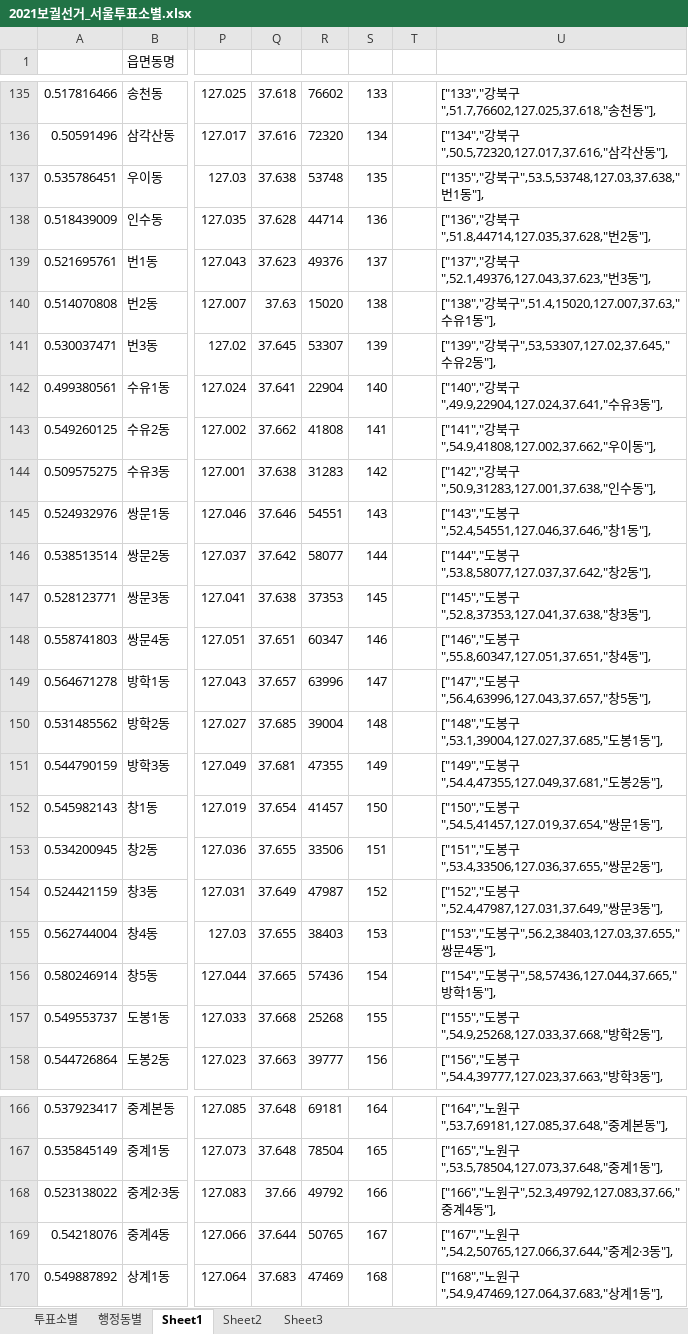
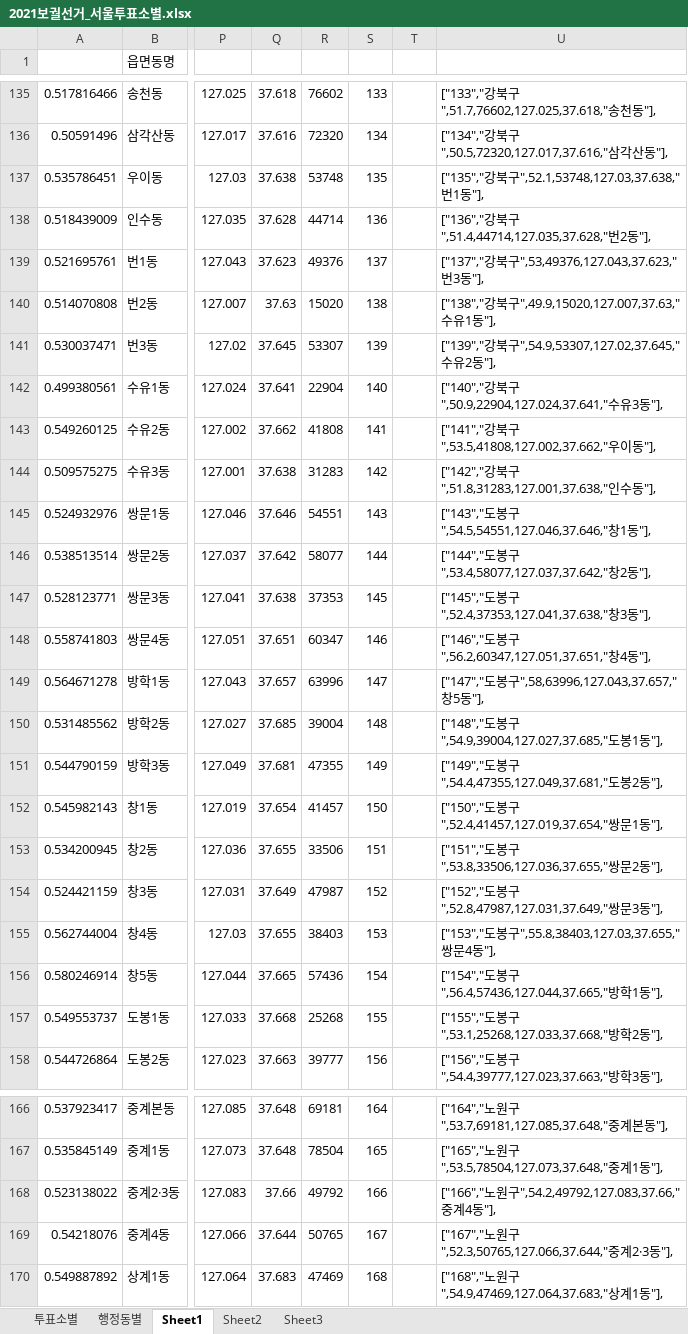
Before and after one commit to vuski/byElectionSeoul2021, an Excel workbook: 2021보궐선거_서울투표소별.xlsx, sheet Sheet1, drawn as a sheet; only a part is shown, gaps mark what is left out; values as stored, in another font and other column widths than the file's, no borders; the diff covers the shown part only; the diff names each change by its address in the sheet, - before the commit and + after, or states it on an @@ line.

```diff
--- a/2021보궐선거_서울투표소별.xlsx (sheet Sheet1)
+++ b/2021보궐선거_서울투표소별.xlsx (sheet Sheet1)
-U137: ["135","강북구",53.5,53748,127.03,37.638,"번1동"],
+U137: ["135","강북구",52.1,53748,127.03,37.638,"번1동"],
-U138: …북구",51.8,44714,127.035,37.628,"번2…
+U138: …북구",51.4,44714,127.035,37.628,"번2…
-U139: ["137","강북구",52.1,49376,127.043,37.623,"번3동"],
+U139: ["137","강북구",53,49376,127.043,37.623,"번3동"],
-U140: …북구",51.4,15020,127.007,37.63,"수유…
+U140: …북구",49.9,15020,127.007,37.63,"수유…
-U141: ["139","강북구",53,53307,127.02,37.645,"수유2동"],
+U141: ["139","강북구",54.9,53307,127.02,37.645,"수유2동"],
-U142: …북구",49.9,22904,127.024,37.641,"수유…
+U142: …북구",50.9,22904,127.024,37.641,"수유…
-U143: …북구",54.9,41808,127.002,37.662,"우이…
+U143: …북구",53.5,41808,127.002,37.662,"우이…
-U144: …북구",50.9,31283,127.001,37.638,"인수…
+U144: …북구",51.8,31283,127.001,37.638,"인수…
-U145: …봉구",52.4,54551,127.046,37.646,"창1…
+U145: …봉구",54.5,54551,127.046,37.646,"창1…
-U146: …봉구",53.8,58077,127.037,37.642,"창2…
+U146: …봉구",53.4,58077,127.037,37.642,"창2…
-U147: …봉구",52.8,37353,127.041,37.638,"창3…
+U147: …봉구",52.4,37353,127.041,37.638,"창3…
-U148: …봉구",55.8,60347,127.051,37.651,"창4…
+U148: …봉구",56.2,60347,127.051,37.651,"창4…
-U149: ["147","도봉구",56.4,63996,127.043,37.657,"창5동"],
+U149: ["147","도봉구",58,63996,127.043,37.657,"창5동"],
-U150: …봉구",53.1,39004,127.027,37.685,"도봉…
+U150: …봉구",54.9,39004,127.027,37.685,"도봉…
-U152: …봉구",54.5,41457,127.019,37.654,"쌍문…
+U152: …봉구",52.4,41457,127.019,37.654,"쌍문…
-U153: …봉구",53.4,33506,127.036,37.655,"쌍문…
+U153: …봉구",53.8,33506,127.036,37.655,"쌍문…
-U154: …봉구",52.4,47987,127.031,37.649,"쌍문…
+U154: …봉구",52.8,47987,127.031,37.649,"쌍문…
-U155: …봉구",56.2,38403,127.03,37.655,"쌍문…
+U155: …봉구",55.8,38403,127.03,37.655,"쌍문…
-U156: …봉구",58,57436,127.044,37.665,"방학…
+U156: …봉구",56.4,57436,127.044,37.665,"방학…
-U157: …봉구",54.9,25268,127.033,37.668,"방학…
+U157: …봉구",53.1,25268,127.033,37.668,"방학…
-U168: …원구",52.3,49792,127.083,37.66,"중계…
+U168: …원구",54.2,49792,127.083,37.66,"중계…
-U169: …원구",54.2,50765,127.066,37.644,"중계…
+U169: …원구",52.3,50765,127.066,37.644,"중계…
```
Also changed, not shown: 87 edited cells elsewhere in this sheet, formulas that keep their value, 1 other file.
